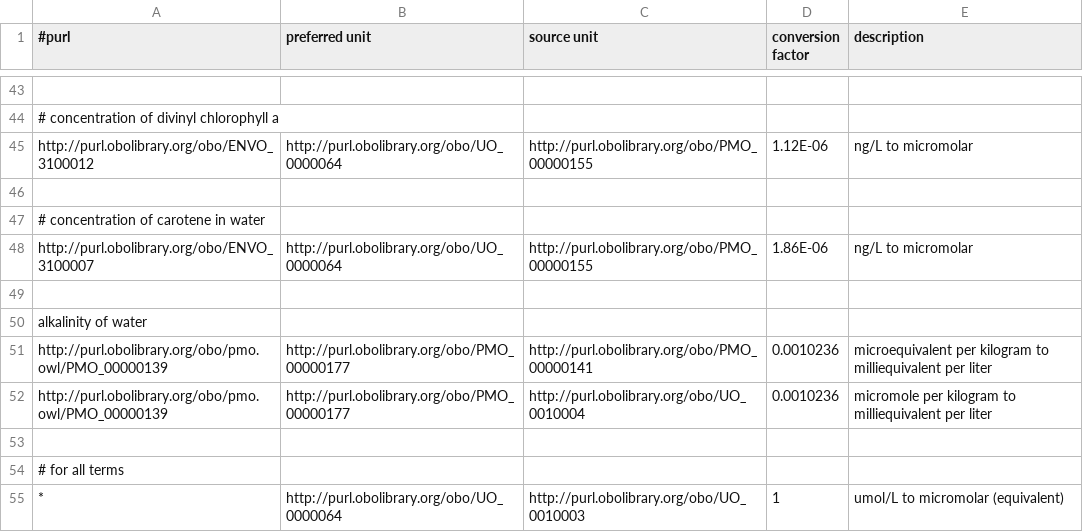
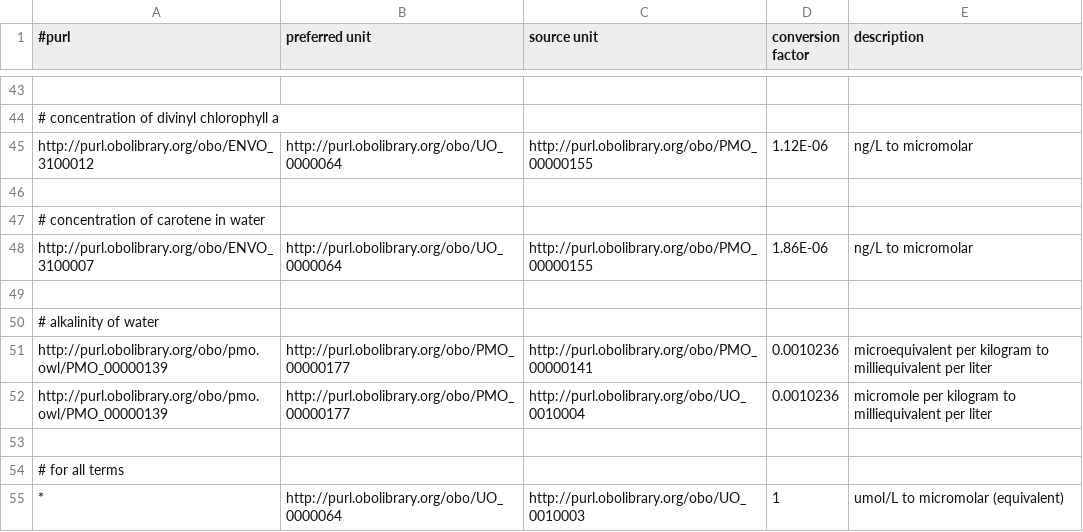
Before and after one commit to hurwitzlab/planet-microbe-scripts, a TSV file: scripts/unit_conversions.tsv, drawn as a sheet; only a part is shown, gaps mark what is left out.

Commit message:
Add missing comment symbol

```diff
--- a/scripts/unit_conversions.tsv
+++ b/scripts/unit_conversions.tsv
@@ -49,3 +49,3 @@ http://purl.obolibrary.org/obo/ENVO_3100007	http://purl.obolibrary.org/obo/UO_00
 				
-alkalinity of water				
+# alkalinity of water
 http://purl.obolibrary.org/obo/pmo.owl/PMO_00000139	http://purl.obolibrary.org/obo/PMO_00000177	http://purl.obolibrary.org/obo/PMO_00000141	0.0010236	microequivalent per kilogram to milliequivalent per liter
```
